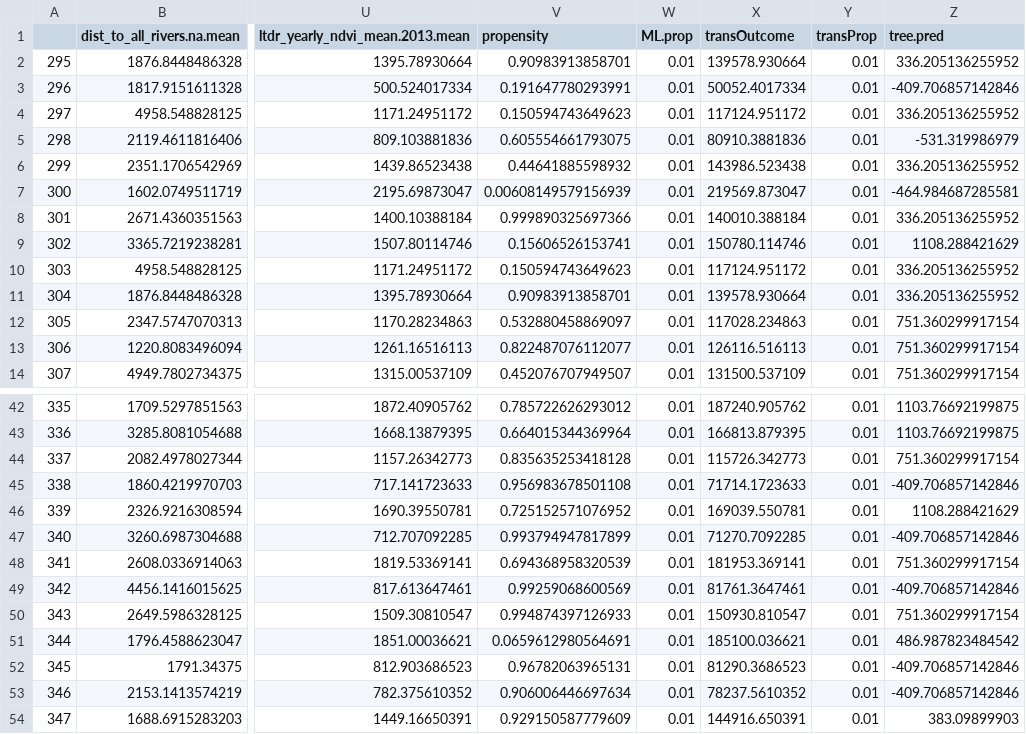
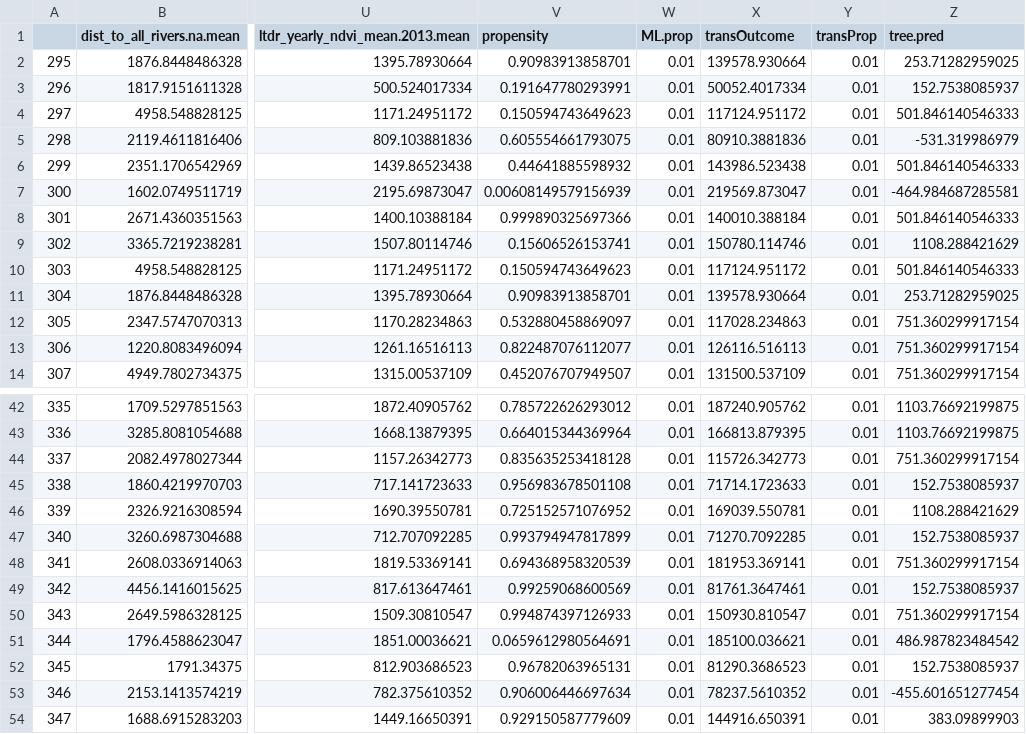
Before and after one commit to DanRunfola/gef-analysis-02, a CSV file: results/m3a/NDVI_max_prediction.csv, drawn as a sheet; only a part is shown, gaps mark what is left out; the diff names each change by its address in the sheet, - before the commit and + after, or states it on an @@ line.

Commit message:
Add m3a results

```diff
--- a/results/m3a/NDVI_max_prediction.csv
+++ b/results/m3a/NDVI_max_prediction.csv
-Z2 (tree.pred): 336.205136255952
+Z2 (tree.pred): 253.71282959025
-Z3 (tree.pred): -409.706857142846
+Z3 (tree.pred): 152.7538085937
-Z4 (tree.pred): 336.205136255952
+Z4 (tree.pred): 501.846140546333
-Z6 (tree.pred): 336.205136255952
+Z6 (tree.pred): 501.846140546333
-Z8 (tree.pred): 336.205136255952
+Z8 (tree.pred): 501.846140546333
-Z10 (tree.pred): 336.205136255952
+Z10 (tree.pred): 501.846140546333
-Z11 (tree.pred): 336.205136255952
+Z11 (tree.pred): 253.71282959025
-Z45 (tree.pred): -409.706857142846
+Z45 (tree.pred): 152.7538085937
-Z47 (tree.pred): -409.706857142846
+Z47 (tree.pred): 152.7538085937
-Z49 (tree.pred): -409.706857142846
+Z49 (tree.pred): 152.7538085937
-Z52 (tree.pred): -409.706857142846
+Z52 (tree.pred): 152.7538085937
-Z53 (tree.pred): -409.706857142846
+Z53 (tree.pred): -455.601651277454
```
Also changed, not shown: 7 other files.
